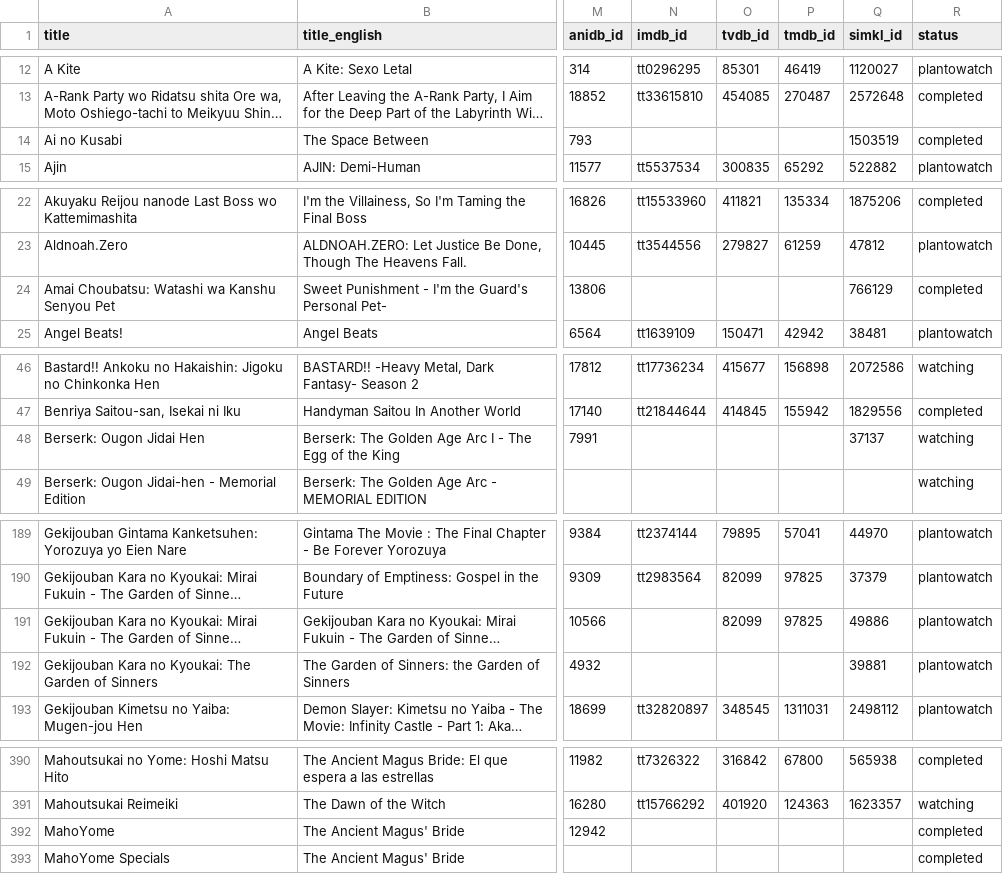
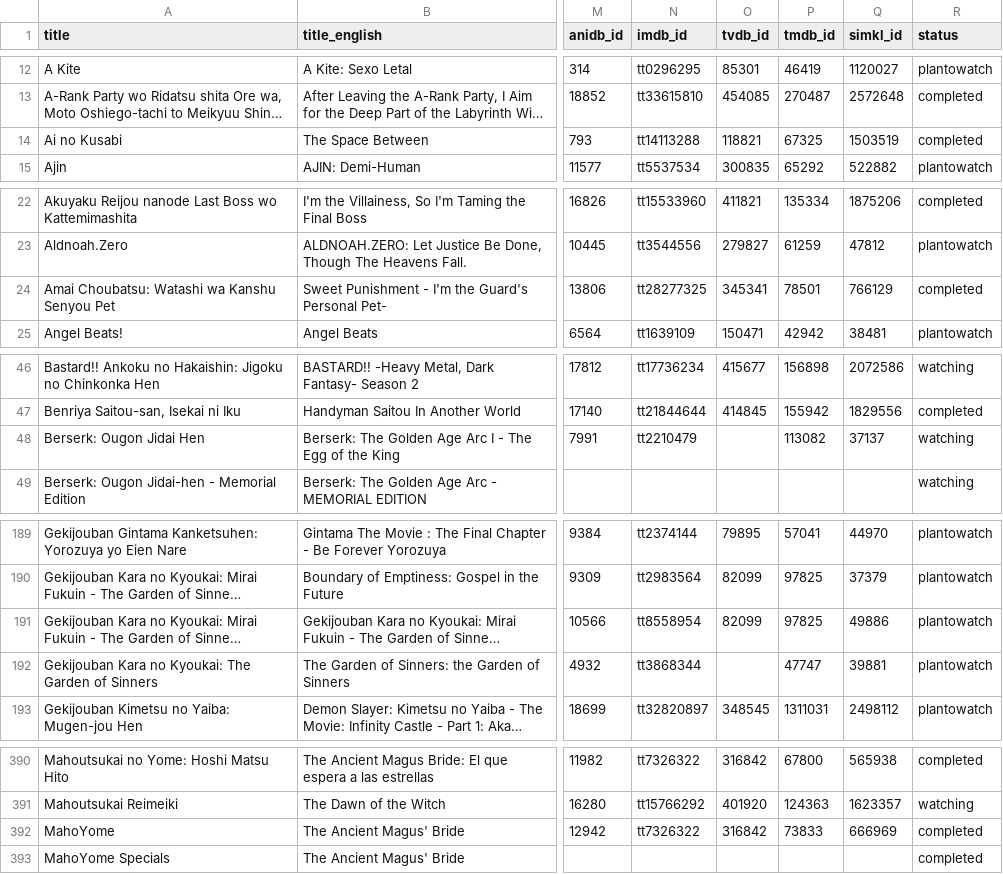
Before and after one commit to dreaming144/anime-sync, a CSV file: anime_pairings.csv, drawn as a sheet; only a part is shown, gaps mark what is left out; long unchanged cells end in …; the diff covers the shown part only; the diff names each change by its address in the sheet, - before the commit and + after, or states it on an @@ line.

Commit message:
feat: ARM sparse external retry + animeapi.my.id metadata provider
- fetch_arm tries all available sources (AL→MAL→Kitsu→AniDB) when result
  is sparse (missing SIMKL/IMDb/TVDB); shorter cache TTL for sparse hits
- fetch_animeapi() as alternative mapper (IMDb/title/externals)
- Wired into enrich_ids and fill_missing_simkl_ids
- Local pass: +3 SIMKL, +19 IMDb on previously sparse rows

```diff
--- a/anime_pairings.csv
+++ b/anime_pairings.csv
-N14 (imdb_id): (empty)
+N14 (imdb_id): tt14113288
-O14 (tvdb_id): (empty)
+O14 (tvdb_id): 118821
-P14 (tmdb_id): (empty)
+P14 (tmdb_id): 67325
-N24 (imdb_id): (empty)
+N24 (imdb_id): tt28277325
-O24 (tvdb_id): (empty)
+O24 (tvdb_id): 345341
-P24 (tmdb_id): (empty)
+P24 (tmdb_id): 78501
-N48 (imdb_id): (empty)
+N48 (imdb_id): tt2210479
-P48 (tmdb_id): (empty)
+P48 (tmdb_id): 113082
-N191 (imdb_id): (empty)
+N191 (imdb_id): tt8558954
-N192 (imdb_id): (empty)
+N192 (imdb_id): tt3868344
-P192 (tmdb_id): (empty)
+P192 (tmdb_id): 47747
-N392 (imdb_id): (empty)
+N392 (imdb_id): tt7326322
-O392 (tvdb_id): (empty)
+O392 (tvdb_id): 316842
-P392 (tmdb_id): (empty)
+P392 (tmdb_id): 73833
-Q392 (simkl_id): (empty)
+Q392 (simkl_id): 666969
```
Also changed, not shown: 38 edited cells elsewhere in this file, 3 other files.
